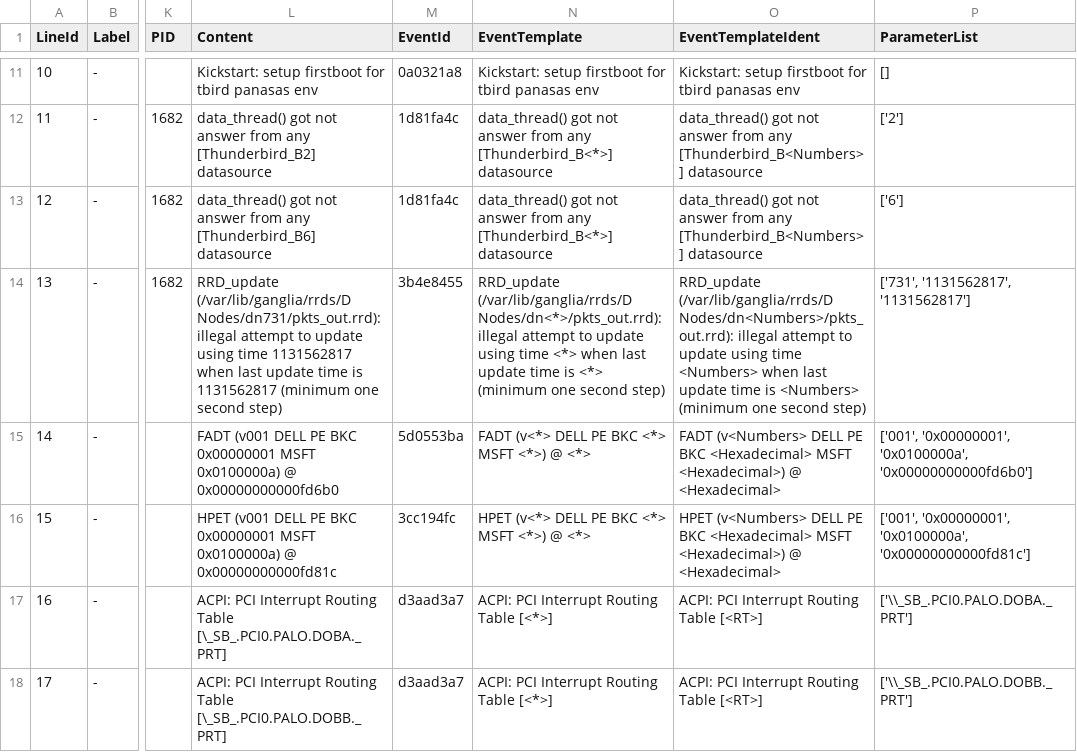
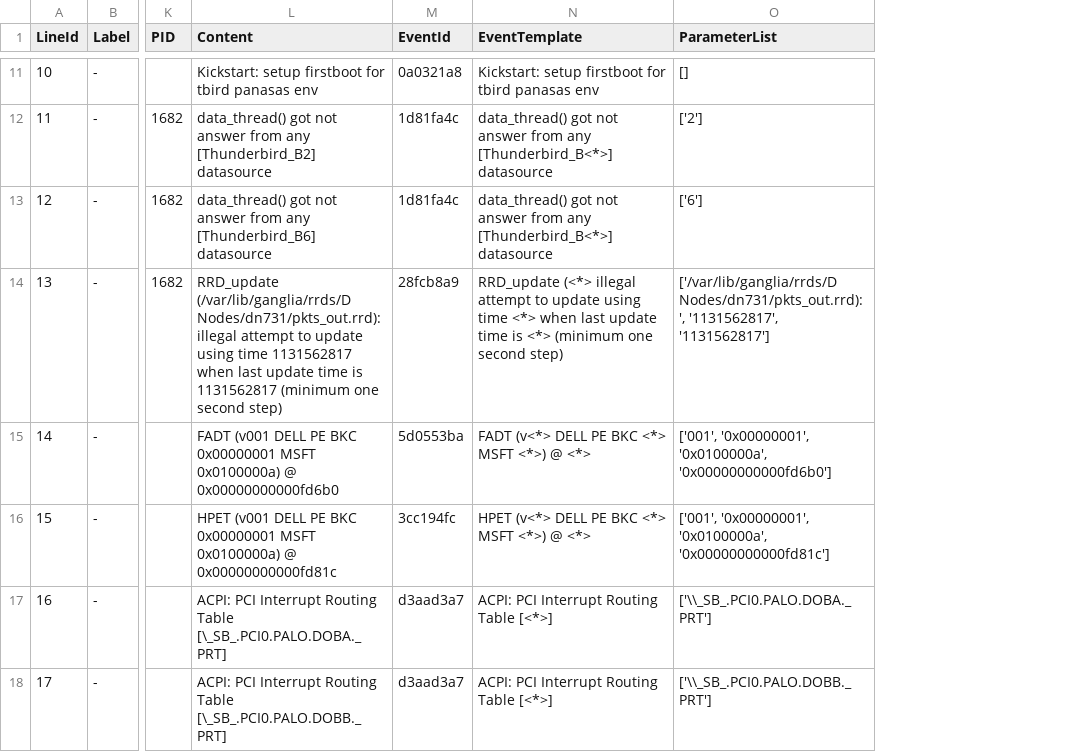
Before and after one commit to final-project-log-anomaly-detection/final-project-log-anomaly, a CSV file: Drain_result/thunderbird_small.log_structured.csv, drawn as a sheet; only a part is shown, gaps mark what is left out; removed rows and columns are numbered as before the commit, all else as after; the diff covers the shown part only; the diff names each change by its address in the sheet, - before the commit and + after, or states it on an @@ line.

Commit message:
update drain

```diff
--- a/Drain_result/thunderbird_small.log_structured.csv
+++ b/Drain_result/thunderbird_small.log_structured.csv
-column O (EventTemplateIdent), rows 11-18: Kickstart: setup firstboot for tbird panasas env | data_thread() got not answer from any [Thunderbird_B<Numbers>] datasource | data_thread() got not answer from any [Thunderbird_B<Numbers>] datasource | RRD_update (/var/lib/ganglia/rrds/D Nodes/dn<Numbers>/pkts_out.rrd): illegal attempt to update using time <Numbers> when last update time is <Numbers> (minimum one second step) | FADT (v<Numbers> DELL PE BKC <Hexadecimal> MSFT <Hexadecimal>) @ <Hexadecimal> | HPET (v<Numbers> DELL PE BKC <Hexadecimal> MSFT <Hexadecimal>) @ <Hexadecimal> | ACPI: PCI Interrupt Routing Table [<RT>] | ACPI: PCI Interrupt Routing Table [<RT>]
-M14 (EventId): 3b4e8455
+M14 (EventId): 28fcb8a9
-N14 (EventTemplate): RRD_update (/var/lib/ganglia/rrds/D Nodes/dn<*>/pkts_out.rrd): illegal attempt…
+N14 (EventTemplate): RRD_update (<*> illegal attempt…
-O14 (ParameterList): ['731', '1131562817', '1131562817']
+O14 (ParameterList): ['/var/lib/ganglia/rrds/D Nodes/dn731/pkts_out.rrd):', '1131562817', '1131562817']
```
Also changed, not shown: 15 edited cells elsewhere in this file, Drain_result/thunderbird_small.log_templates.csv, 13 other files.
